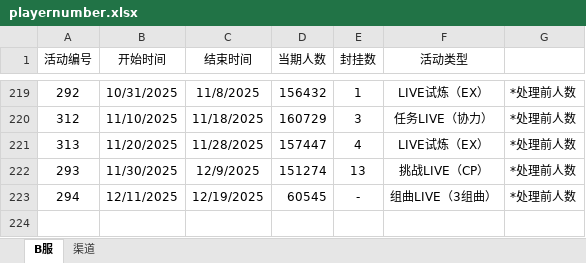
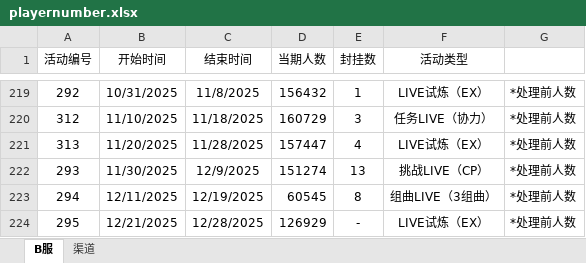
Before and after one commit to Yamamoto-2/tsugu-bangdream-bot, an Excel workbook: backend/config/playernumber.xlsx, sheet B服, drawn as a sheet; only a part is shown, gaps mark what is left out; values as stored, in another font and other column widths than the file's, no borders; the diff names each change by its address in the sheet, - before the commit and + after, or states it on an @@ line.

Commit message:
数据更新（295）

```diff
--- a/backend/config/playernumber.xlsx (sheet B服)
+++ b/backend/config/playernumber.xlsx (sheet B服)
-E223 (封挂数): -
+E223 (封挂数): 8
+row 224: 295 | 12/21/2025 | 12/28/2025 | 126929 | - | LIVE试炼（EX） | *处理前人数
```
Also changed, not shown: sheet 渠道.
